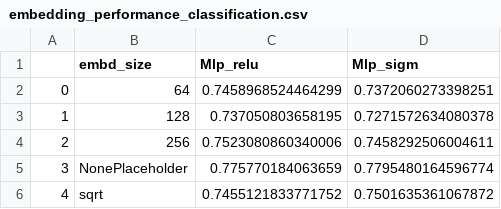
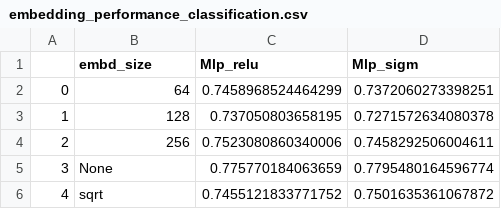
Before and after one commit to Bartosz-G/non-homogenous-data-working-repo, a CSV file: results/saved_results/embedding_performance_classification.csv, drawn as a sheet.

```diff
--- a/results/saved_results/embedding_performance_classification.csv
+++ b/results/saved_results/embedding_performance_classification.csv
@@ -4,3 +4,3 @@
 2,256,0.7523080860340006,0.7458292506004611
-3,NonePlaceholder,0.775770184063659,0.7795480164596774
+3,None,0.775770184063659,0.7795480164596774
 4,sqrt,0.7455121833771752,0.7501635361067872
```
Also changed, not shown: results/saved_results/per_dataset_top15_roc.csv, results/saved_results/per_dataset_top_roc.csv, 13 other files.
